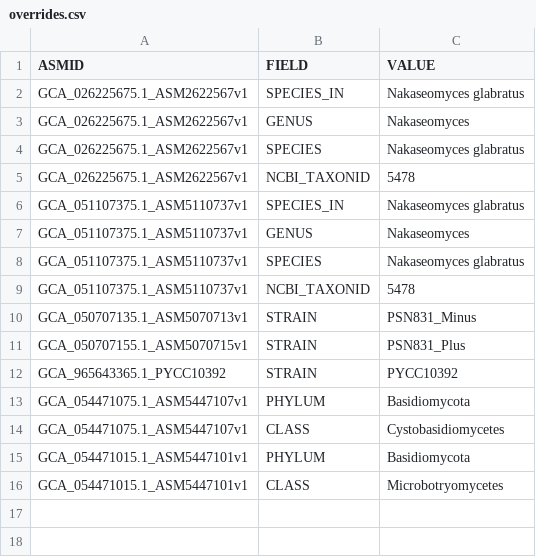
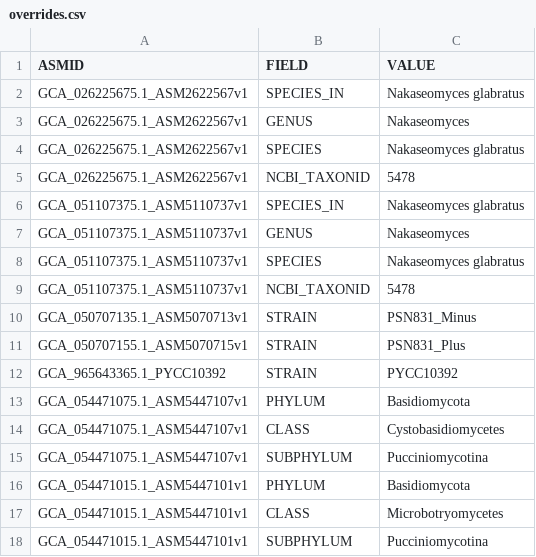
Before and after one commit to stajichlab/Fungi_BFD, a CSV file: data/curation/overrides.csv, drawn as a sheet; the diff names each change by its address in the sheet, - before the commit and + after, or states it on an @@ line.

```diff
--- a/data/curation/overrides.csv
+++ b/data/curation/overrides.csv
+row 15: GCA_054471075.1_ASM5447107v1 | SUBPHYLUM | Pucciniomycotina
+row 18: GCA_054471015.1_ASM5447101v1 | SUBPHYLUM | Pucciniomycotina
```
Also changed, not shown: 1 other file.
